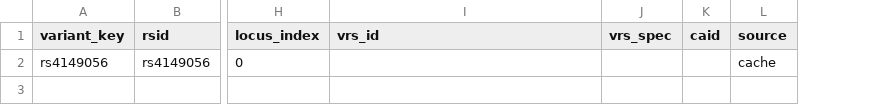
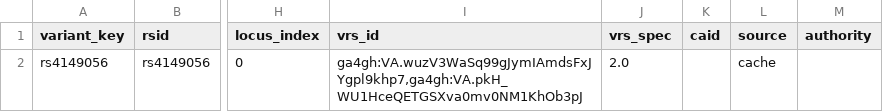
Before and after one commit to dna-seq/just-dna-compiler, a CSV file: reference_examples/pgx_slco1b1_simvastatin/resolution.csv, drawn as a sheet; only a part is shown, gaps mark what is left out; the diff names each change by its address in the sheet, - before the commit and + after, or states it on an @@ line.

```diff
--- a/reference_examples/pgx_slco1b1_simvastatin/resolution.csv
+++ b/reference_examples/pgx_slco1b1_simvastatin/resolution.csv
+column M (authority), empty
-I2 (vrs_id): (empty)
+I2 (vrs_id): ga4gh:VA.wuzV3WaSq99gJymIAmdsFxJYgpl9khp7,ga4gh:VA.pkH_WU1HceQETGSXva0mv0NM1KhOb3pJ
-J2 (vrs_spec): (empty)
+J2 (vrs_spec): 2.0
```
Also changed, not shown: reference_examples/cyp2c19_star_alleles/resolution.csv, reference_examples/shox_par1/resolution.csv, 8 other files.
